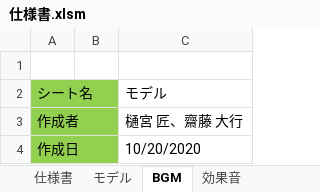
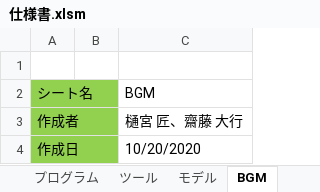
Before and after one commit to wakame315/ATeam-Project, an Excel workbook: Aチーム/書類/仕様書.xlsm, sheet BGM, drawn as a sheet; values as stored, in another font and other column widths than the file's, no borders; the diff names each change by its address in the sheet, - before the commit and + after, or states it on an @@ line.

```diff
--- a/Aチーム/書類/仕様書.xlsm (sheet BGM)
+++ b/Aチーム/書類/仕様書.xlsm (sheet BGM)
+sheet tab: プログラム
+sheet tab: ツール
-C2: モデル
+C2: BGM
```
Also changed, not shown: sheet 仕様書, sheet 効果音, other sheet tabs, formulas that keep their value, 2 other files.
